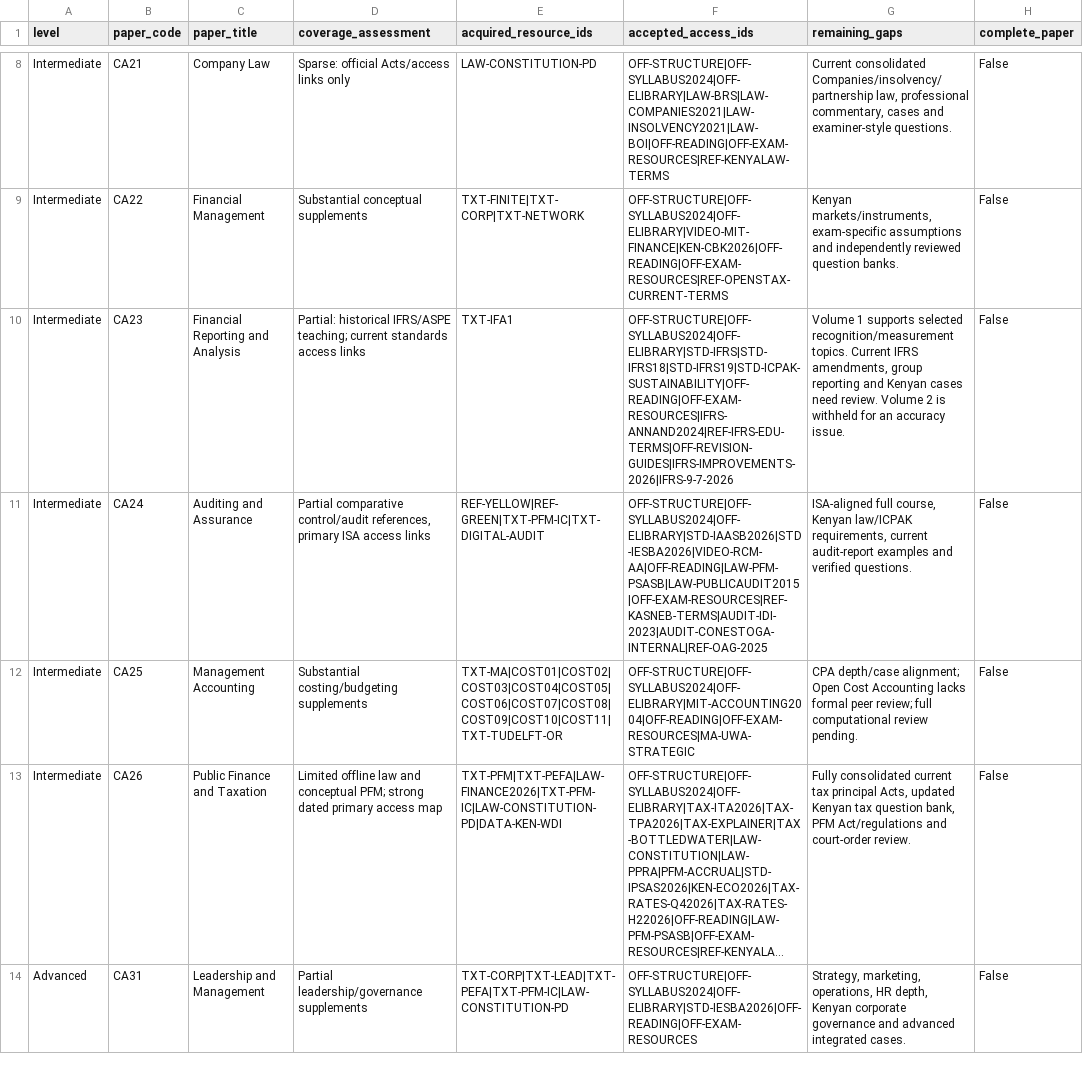
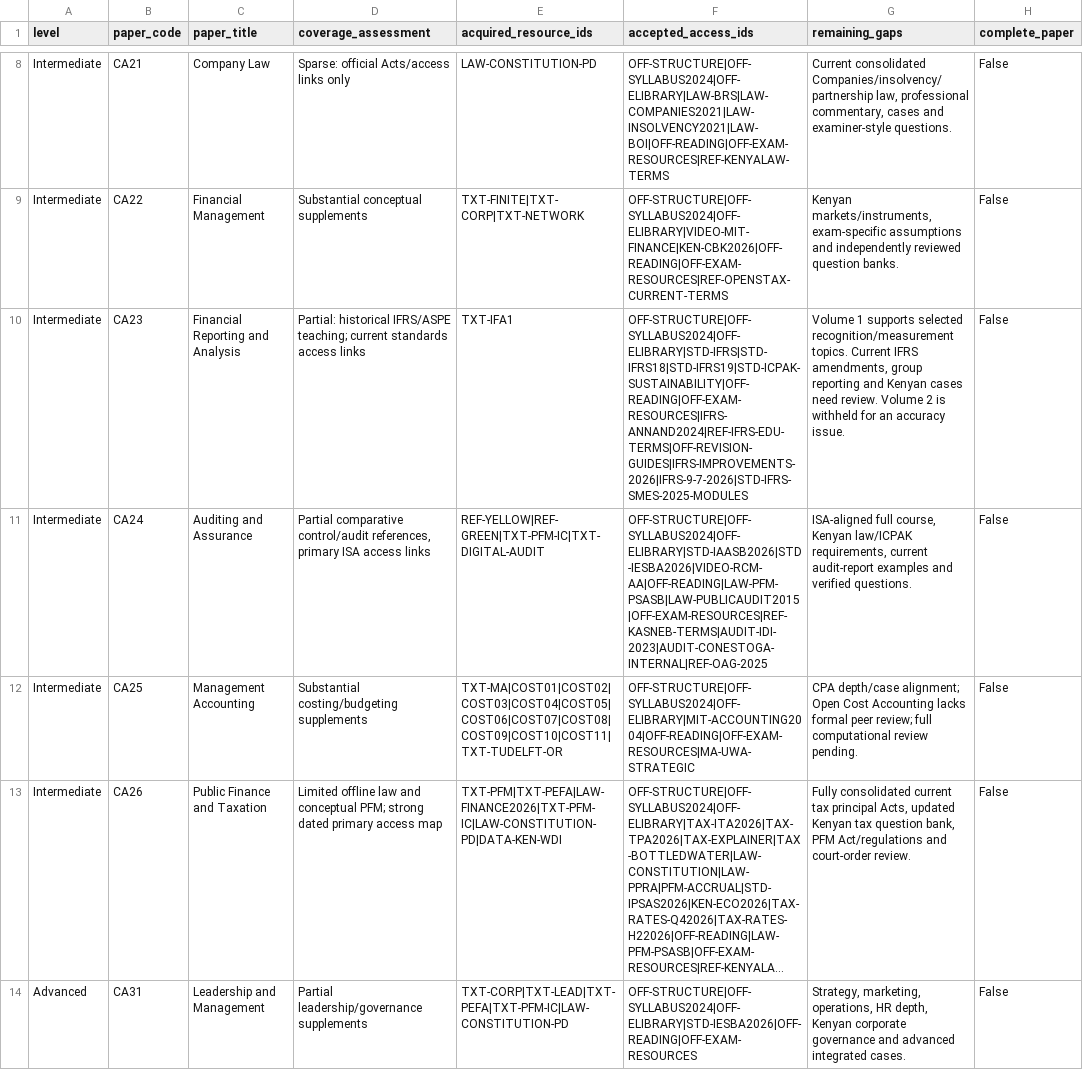
Before and after one commit to StudyMate-N/Certiprep, a CSV file: research-library/kenya-cpa/session-2026-11-01/catalog/coverage.csv, drawn as a sheet; only a part is shown, gaps mark what is left out; long unchanged cells end in …; the diff covers the shown part only; the diff names each change by its address in the sheet, - before the commit and + after, or states it on an @@ line.

Commit message:
Map official IFRS 20 and SME 2026 references to CA23/CA32 access gaps

```diff
--- a/research-library/kenya-cpa/session-2026-11-01/catalog/coverage.csv
+++ b/research-library/kenya-cpa/session-2026-11-01/catalog/coverage.csv
-F10 (accepted_access_ids): OFF-STRUCTURE|OFF-SYLLABUS2024|OFF-ELIBRARY|STD-IFRS|STD-IFRS18|STD-IFRS19|STD-ICPAK-SUSTAINABILITY|OFF-READING|OFF-EXAM-RESOURCES|IFRS-ANNAND2024|REF-IFRS-EDU-TERMS|OFF-REVISION-GUIDES|IFRS-IMPROVEMENTS-2026|IFRS-9-7-2026
+F10 (accepted_access_ids): OFF-STRUCTURE|OFF-SYLLABUS2024|OFF-ELIBRARY|STD-IFRS|STD-IFRS18|STD-IFRS19|STD-ICPAK-SUSTAINABILITY|OFF-READING|OFF-EXAM-RESOURCES|IFRS-ANNAND2024|REF-IFRS-EDU-TERMS|OFF-REVISION-GUIDES|IFRS-IMPROVEMENTS-2026|IFRS-9-7-2026|STD-IFRS-SMES-2025-MODULES
```
Also changed, not shown: 1 edited cell elsewhere in this file.
